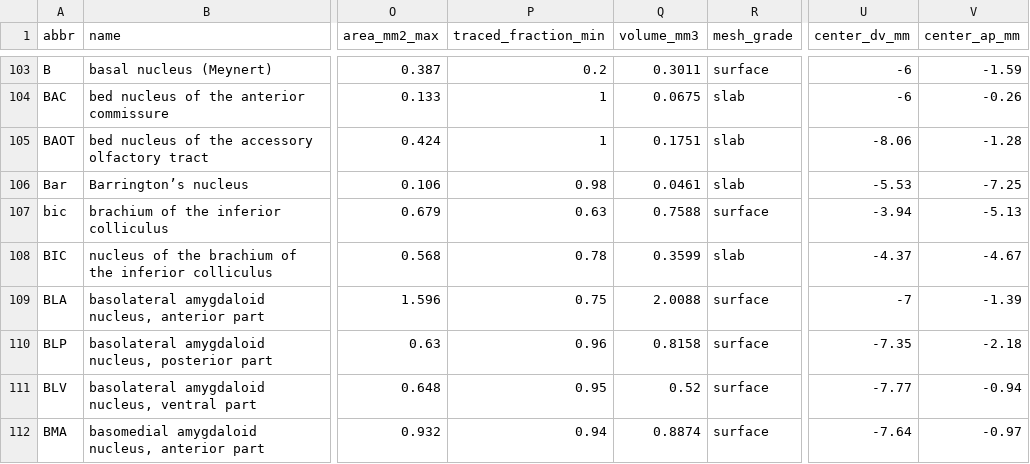
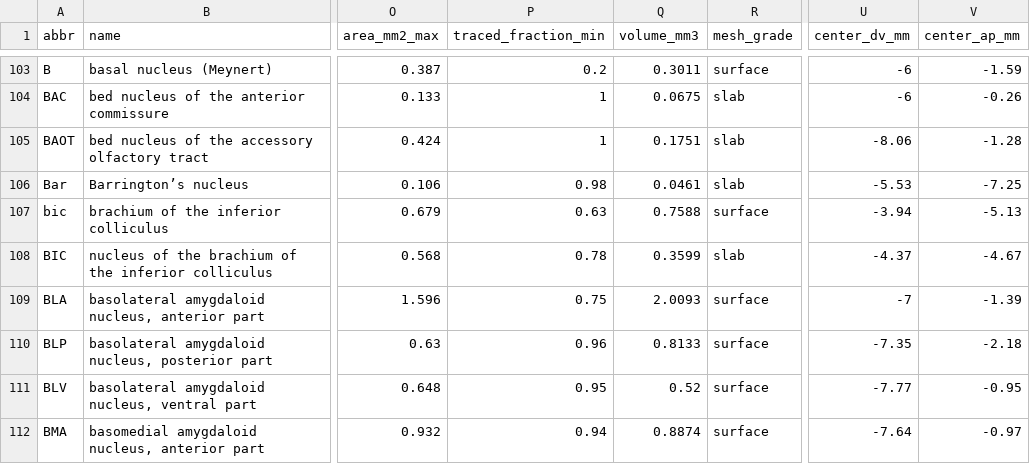
Before and after one commit to dstolz/GerbilAtlasExplorer, a CSV file: data/gerbil_atlas_structure_table.csv, drawn as a sheet; only a part is shown, gaps mark what is left out; the diff covers the shown part only; the diff names each change by its address in the sheet, - before the commit and + after, or states it on an @@ line.

```diff
--- a/data/gerbil_atlas_structure_table.csv
+++ b/data/gerbil_atlas_structure_table.csv
-Q109 (volume_mm3): 2.0088
+Q109 (volume_mm3): 2.0093
-Q110 (volume_mm3): 0.8158
+Q110 (volume_mm3): 0.8133
-V111 (center_ap_mm): -0.94
+V111 (center_ap_mm): -0.95
```
Also changed, not shown: 29 edited cells elsewhere in this file, 12 other files.
